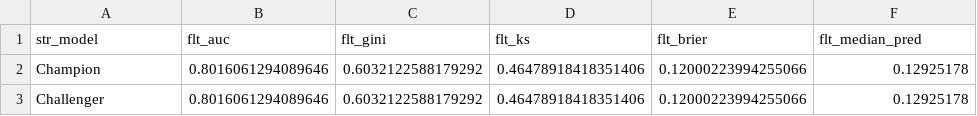
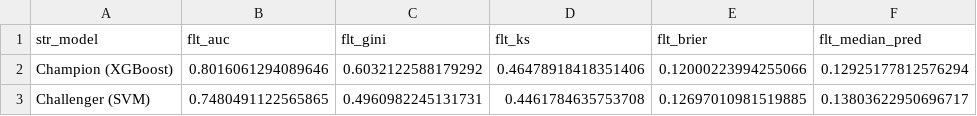
Before and after one commit to aaronengland/credit_risk_claude, a CSV file: 08_champion_challenger/output/champion_challenger_metrics.csv, drawn as a sheet.

Commit message:
ran champ nb

```diff
--- a/08_champion_challenger/output/champion_challenger_metrics.csv
+++ b/08_champion_challenger/output/champion_challenger_metrics.csv
@@ -1,3 +1,3 @@
 str_model,flt_auc,flt_gini,flt_ks,flt_brier,flt_median_pred
-Champion,0.8016061294089646,0.6032122588179292,0.46478918418351406,0.12000223994255066,0.12925178
-Challenger,0.8016061294089646,0.6032122588179292,0.46478918418351406,0.12000223994255066,0.12925178
+Champion (XGBoost),0.8016061294089646,0.6032122588179292,0.46478918418351406,0.12000223994255066,0.12925177812576294
+Challenger (SVM),0.7480491122565865,0.4960982245131731,0.4461784635753708,0.12697010981519885,0.13803622950696717
```
Also changed, not shown: 7 other files.
